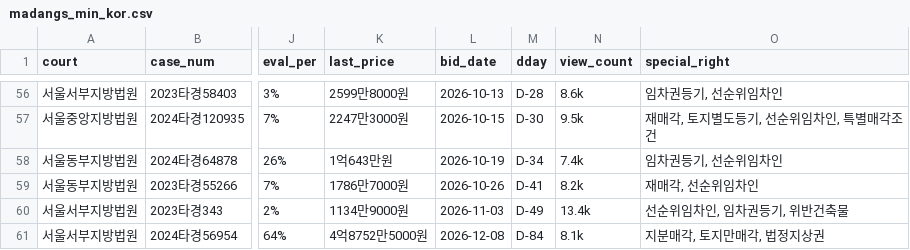
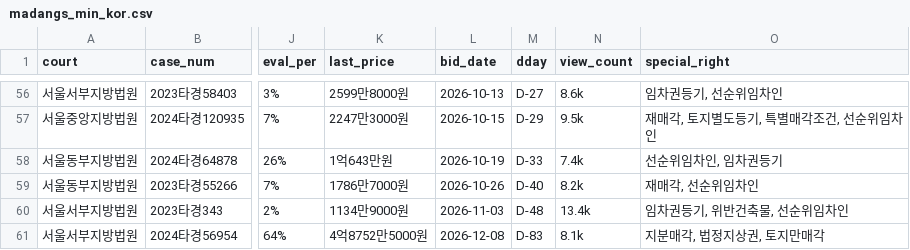
Before and after one commit to pos911/auction_search, a CSV file: madangs_min_kor.csv, drawn as a sheet; only a part is shown, gaps mark what is left out; the diff covers the shown part only; the diff names each change by its address in the sheet, - before the commit and + after, or states it on an @@ line.

```diff
--- a/madangs_min_kor.csv
+++ b/madangs_min_kor.csv
-M56 (dday): D-28
+M56 (dday): D-27
-M57 (dday): D-30
+M57 (dday): D-29
-O57 (special_right): 재매각, 토지별도등기, 선순위임차인, 특별매각조건
+O57 (special_right): 재매각, 토지별도등기, 특별매각조건, 선순위임차인
-M58 (dday): D-34
+M58 (dday): D-33
-O58 (special_right): 임차권등기, 선순위임차인
+O58 (special_right): 선순위임차인, 임차권등기
-M59 (dday): D-41
+M59 (dday): D-40
-M60 (dday): D-49
+M60 (dday): D-48
-O60 (special_right): 선순위임차인, 임차권등기, 위반건축물
+O60 (special_right): 임차권등기, 위반건축물, 선순위임차인
-M61 (dday): D-84
+M61 (dday): D-83
-O61 (special_right): 지분매각, 토지만매각, 법정지상권
+O61 (special_right): 지분매각, 법정지상권, 토지만매각
```
Also changed, not shown: 72 edited cells elsewhere in this file, 1 other file.
